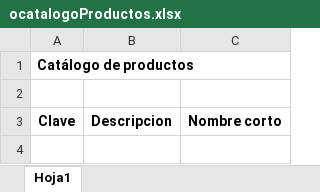
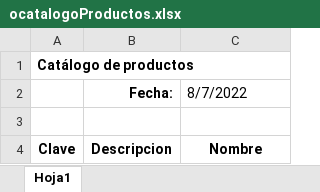
Before and after one commit to daniel012/report_sa_services, an Excel workbook: reportes/base/ocatalogoProductos.xlsx, sheet Hoja1, drawn as a sheet; values as stored, in another font and other column widths than the file's, no borders; addresses are those after the commit; the diff names each change by its address in the sheet, - before the commit and + after, or states it on an @@ line.

Commit message:
Catalogo de productos 1.0

```diff
--- a/reportes/base/ocatalogoProductos.xlsx (sheet Hoja1)
+++ b/reportes/base/ocatalogoProductos.xlsx (sheet Hoja1)
+row 2:  | Fecha: | 8/7/2022
-C4: Nombre corto
+C4: Nombre
```
Also changed, not shown: 3 other files.
